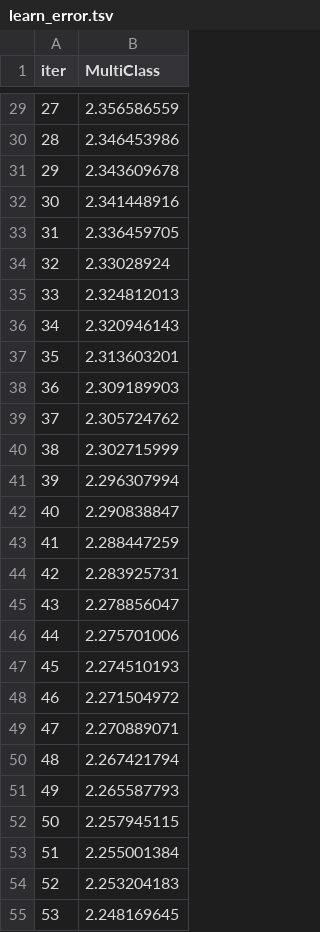
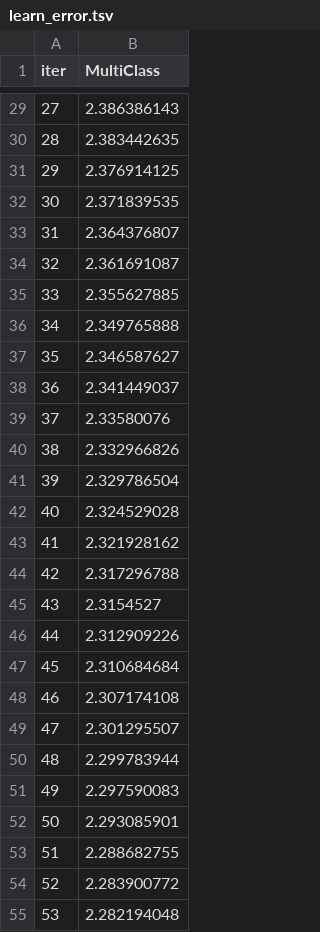
Before and after one commit to Tousty-Dzmitry/Belhard-HW, a TSV file: home_work_4/catboost_info/learn_error.tsv, drawn as a sheet; only a part is shown, gaps mark what is left out; the diff covers the shown part only.

```diff
--- a/home_work_4/catboost_info/learn_error.tsv
+++ b/home_work_4/catboost_info/learn_error.tsv
@@ -29,27 +29,27 @@ iter	MultiClass
-27	2.356586559
-28	2.346453986
-29	2.343609678
-30	2.341448916
-31	2.336459705
-32	2.33028924
-33	2.324812013
-34	2.320946143
-35	2.313603201
-36	2.309189903
-37	2.305724762
-38	2.302715999
-39	2.296307994
-40	2.290838847
-41	2.288447259
-42	2.283925731
-43	2.278856047
-44	2.275701006
-45	2.274510193
-46	2.271504972
-47	2.270889071
-48	2.267421794
-49	2.265587793
-50	2.257945115
-51	2.255001384
-52	2.253204183
-53	2.248169645
+27	2.386386143
+28	2.383442635
+29	2.376914125
+30	2.371839535
+31	2.364376807
+32	2.361691087
+33	2.355627885
+34	2.349765888
+35	2.346587627
+36	2.341449037
+37	2.33580076
+38	2.332966826
+39	2.329786504
+40	2.324529028
+41	2.321928162
+42	2.317296788
+43	2.3154527
+44	2.312909226
+45	2.310684684
+46	2.307174108
+47	2.301295507
+48	2.299783944
+49	2.297590083
+50	2.293085901
+51	2.288682755
+52	2.283900772
+53	2.282194048
```
Also changed, not shown: 73 edited cells elsewhere in this file, home_work_4/catboost_info/time_left.tsv, 3 other files.
